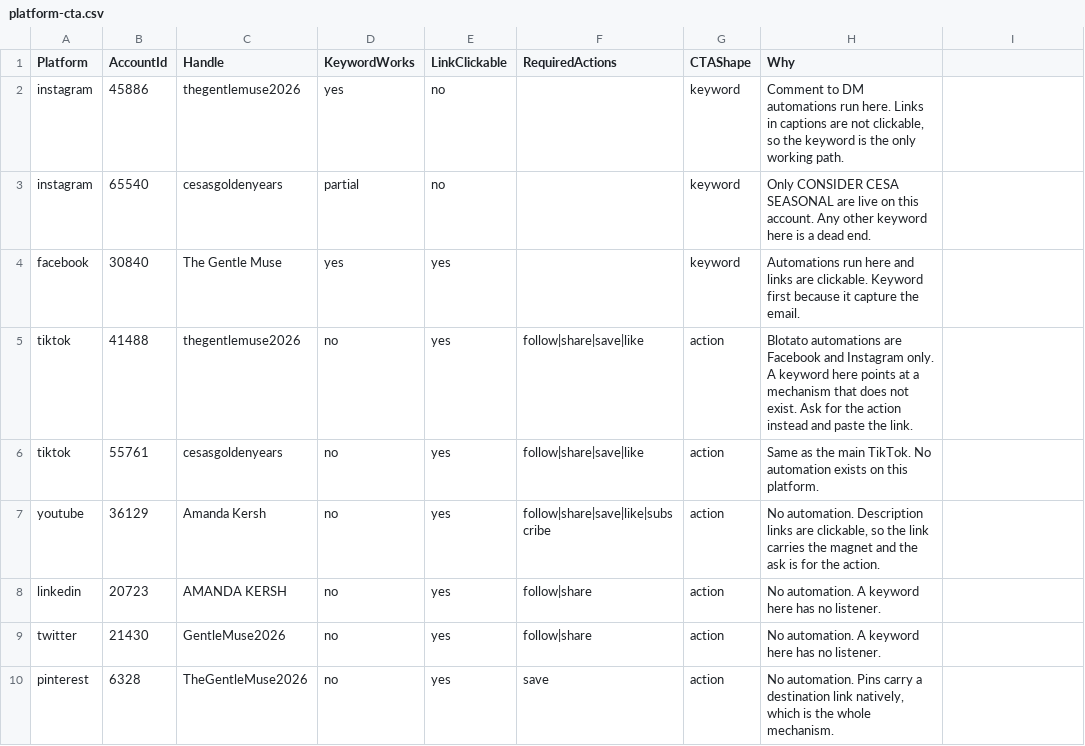
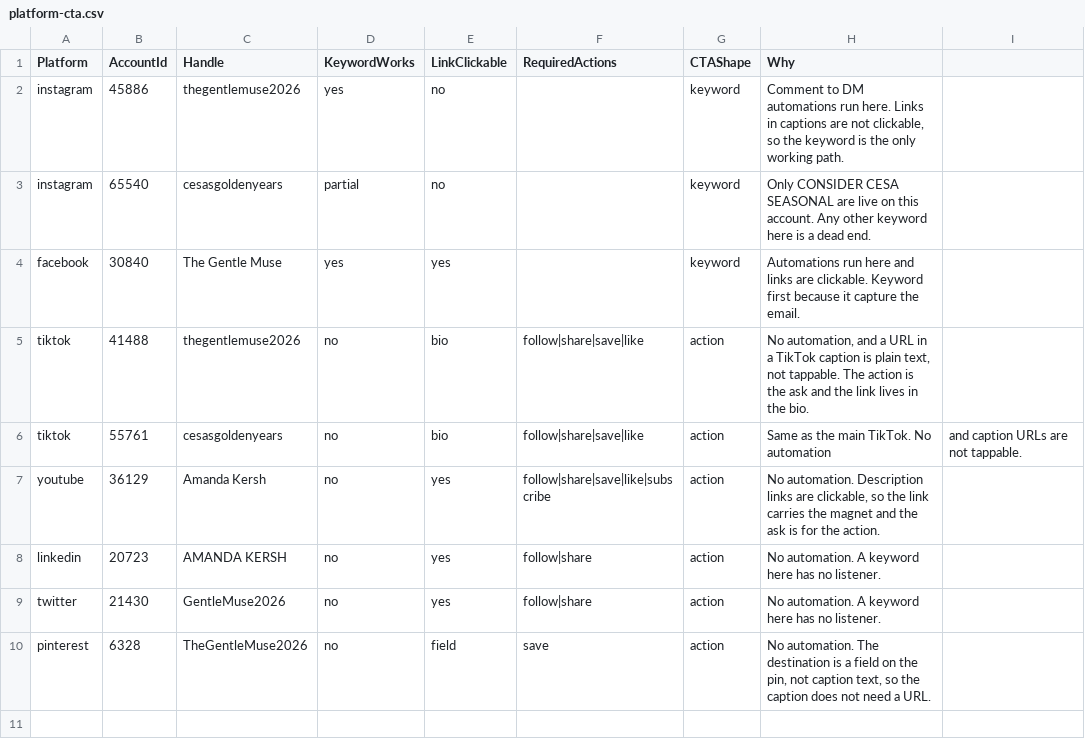
Before and after one commit to amandakersh85-sketch/GentleMuse, a CSV file: filing-system/data/platform-cta.csv, drawn as a sheet.

```diff
--- a/filing-system/data/platform-cta.csv
+++ b/filing-system/data/platform-cta.csv
@@ -4,4 +4,4 @@ instagram,65540,cesasgoldenyears,partial,no,,keyword,"Only CONSIDER CESA SEASONA
 facebook,30840,The Gentle Muse,yes,yes,,keyword,Automations run here and links are clickable. Keyword first because it capture the email.
-tiktok,41488,thegentlemuse2026,no,yes,follow|share|save|like,action,"Blotato automations are Facebook and Instagram only. A keyword here points at a mechanism that does not exist. Ask for the action instead and paste the link."
-tiktok,55761,cesasgoldenyears,no,yes,follow|share|save|like,action,Same as the main TikTok. No automation exists on this platform.
+tiktok,41488,thegentlemuse2026,no,bio,follow|share|save|like,action,"No automation, and a URL in a TikTok caption is plain text, not tappable. The action is the ask and the link lives in the bio."
+tiktok,55761,cesasgoldenyears,no,bio,follow|share|save|like,action,Same as the main TikTok. No automation, and caption URLs are not tappable.
 youtube,36129,Amanda Kersh,no,yes,follow|share|save|like|subscribe,action,"No automation. Description links are clickable, so the link carries the magnet and the ask is for the action."
@@ -9,2 +9,2 @@ linkedin,20723,AMANDA KERSH,no,yes,follow|share,action,No automation. A keyword
 twitter,21430,GentleMuse2026,no,yes,follow|share,action,No automation. A keyword here has no listener.
-pinterest,6328,TheGentleMuse2026,no,yes,save,action,"No automation. Pins carry a destination link natively, which is the whole mechanism."
+pinterest,6328,TheGentleMuse2026,no,field,save,action,"No automation. The destination is a field on the pin, not caption text, so the caption does not need a URL."
```
Also changed, not shown: 5 other files.
